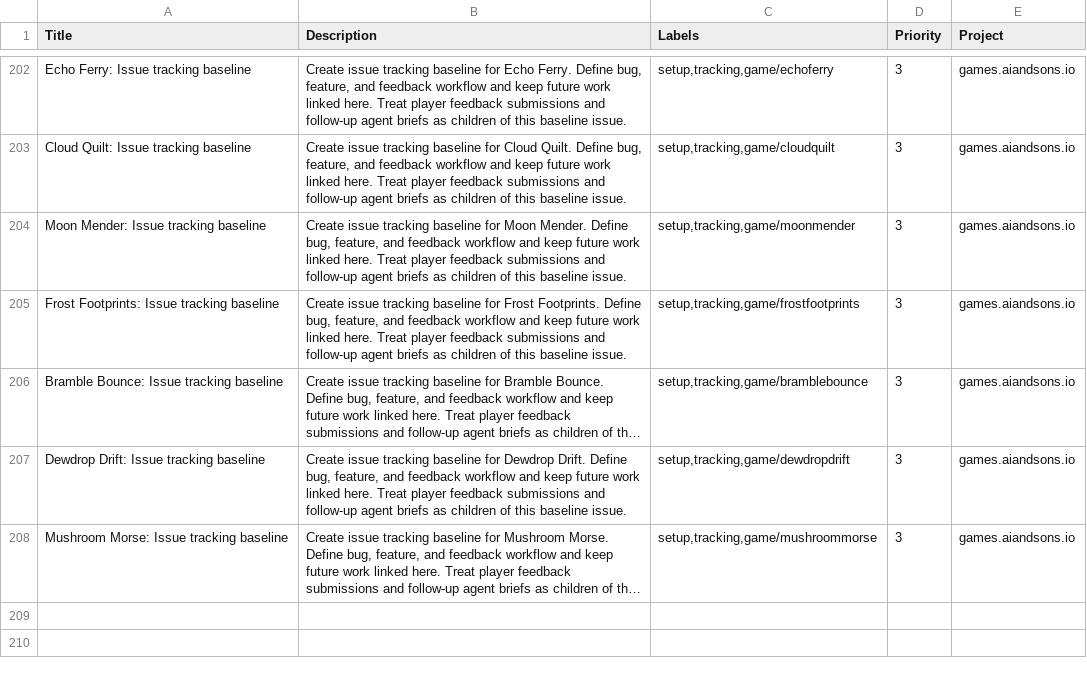
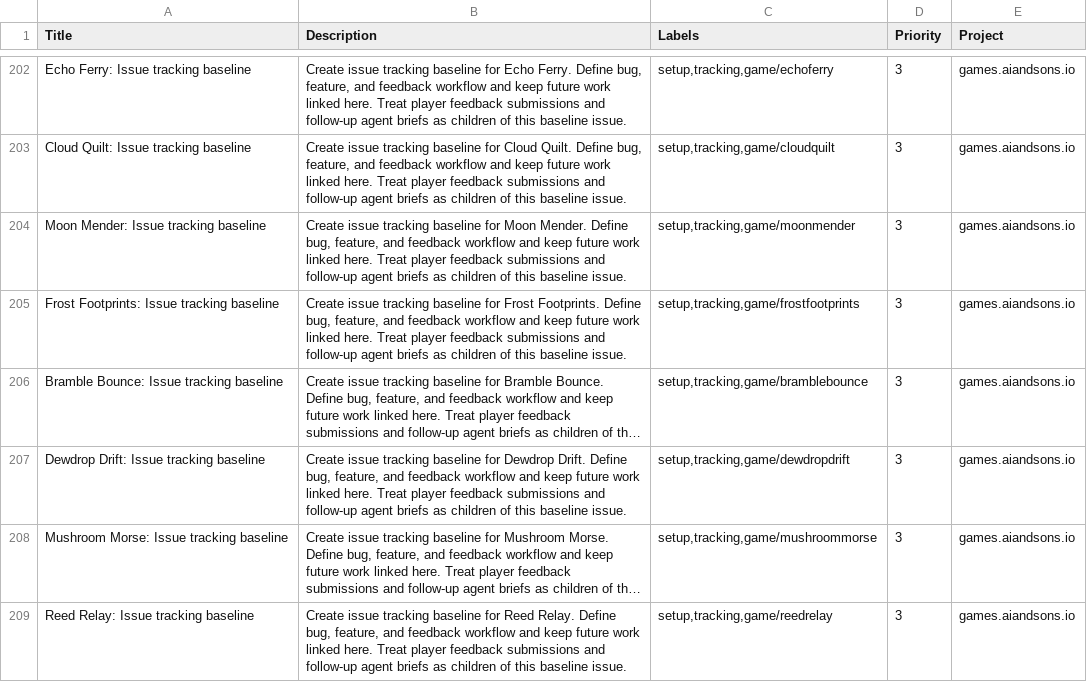
Before and after one commit to LEnc95/games.aiandsons.io, a CSV file: linear/game-issues.csv, drawn as a sheet; only a part is shown, gaps mark what is left out; long unchanged cells end in …; the diff names each change by its address in the sheet, - before the commit and + after, or states it on an @@ line.

Commit message:
Add Reed Relay daily game (#292)
Build a five-reach river lane reaction game with keyboard and touch controls. Add bounded outcomes, rendered palette support, generated discovery/SEO/OG/Linear metadata, and verified deterministic browser behavior.

```diff
--- a/linear/game-issues.csv
+++ b/linear/game-issues.csv
+row 209: Reed Relay: Issue tracking baseline | Create issue tracking baseline for Reed Relay. Define bug, feature, and feedback workflow and keep future work linked here. Treat player feedback submissions and follow-up agent briefs as children of this baseline issue. | setup,tracking,game/reedrelay | 3 | games.aiandsons.io
```
Also changed, not shown: 10 other files.
